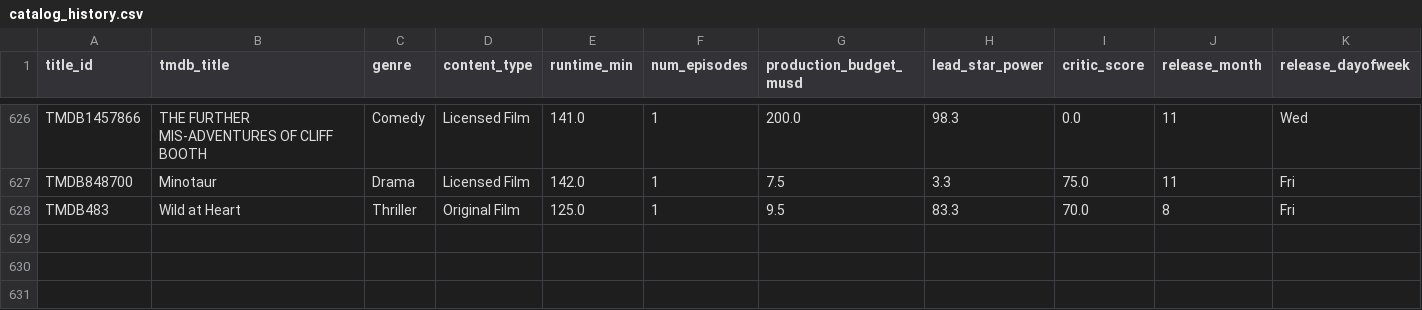
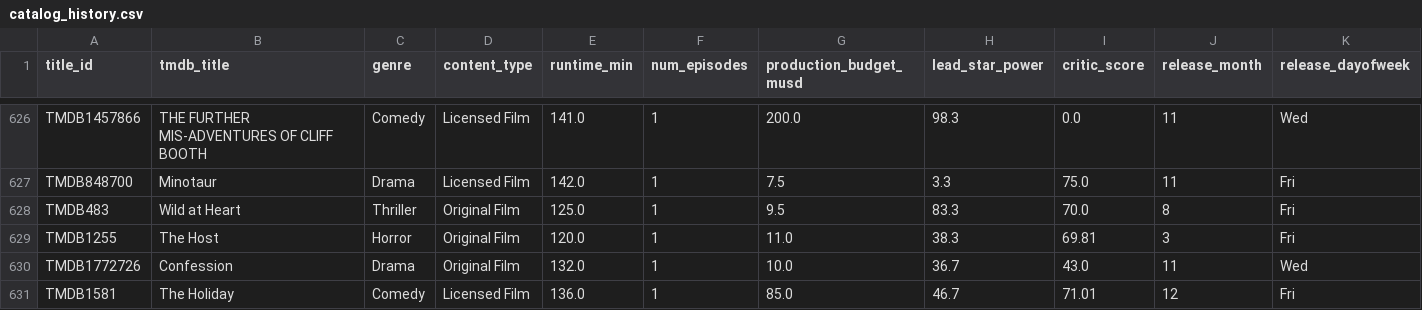
Before and after one commit to abhishekghaisas/Content-Portfolio-Strategy, a CSV file: data/catalog_history.csv, drawn as a sheet; only a part is shown, gaps mark what is left out; rows hold the shown columns only; the diff names each change by its address in the sheet, - before the commit and + after, or states it on an @@ line.

```diff
--- a/data/catalog_history.csv
+++ b/data/catalog_history.csv
+row 629: TMDB1255 | The Host | Horror | Original Film | 120.0 | 1 | 11.0 | 38.3 | 69.81 | 3 | Fri
+row 630: TMDB1772726 | Confession | Drama | Original Film | 132.0 | 1 | 10.0 | 36.7 | 43.0 | 11 | Wed
+row 631: TMDB1581 | The Holiday | Comedy | Licensed Film | 136.0 | 1 | 85.0 | 46.7 | 71.01 | 12 | Fri
```
Also changed, not shown: 1 other file.
